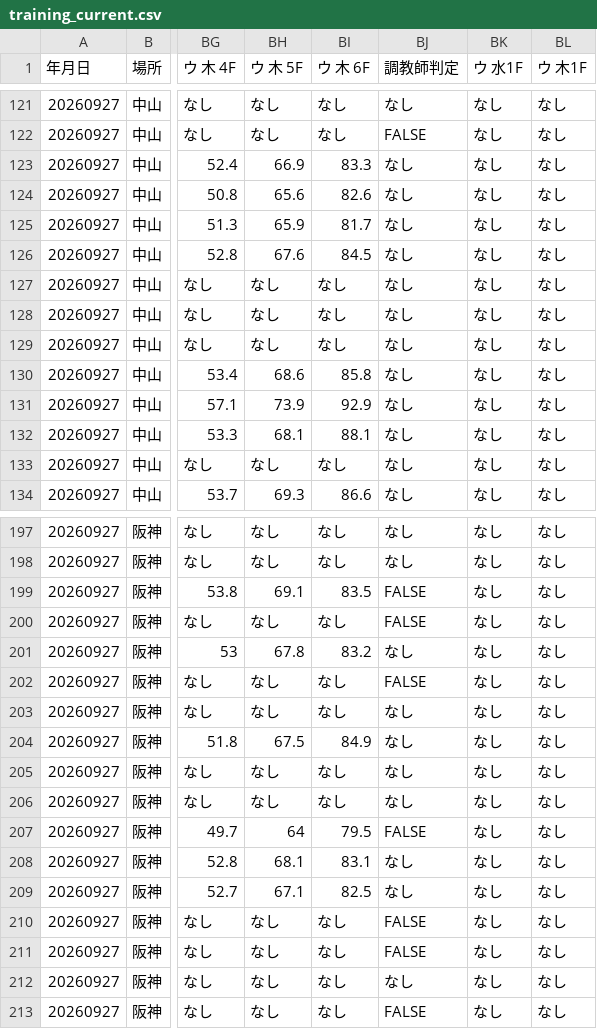
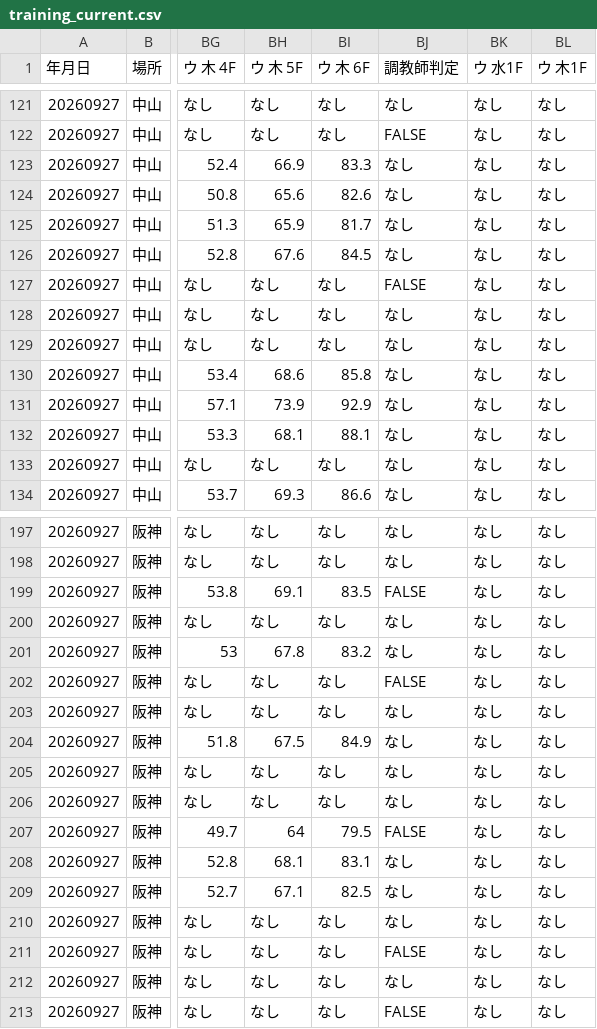
Before and after one commit to tauros555/Runaways-Nexus, a CSV file: data/training_current.csv, drawn as a sheet; only a part is shown, gaps mark what is left out; the diff covers the shown part only; the diff names each change by its address in the sheet, - before the commit and + after, or states it on an @@ line.

```diff
--- a/data/training_current.csv
+++ b/data/training_current.csv
-BJ127 (調教師判定): なし
+BJ127 (調教師判定): FALSE
-BJ200 (調教師判定): FALSE
+BJ200 (調教師判定): なし
-BJ210 (調教師判定): FALSE
+BJ210 (調教師判定): なし
```
Also changed, not shown: 6 edited cells elsewhere in this file, data/a3_history.csv, 2 other files.
